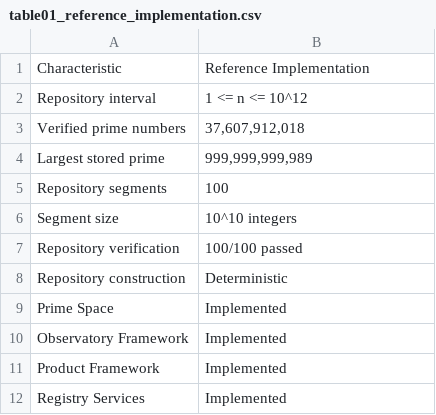
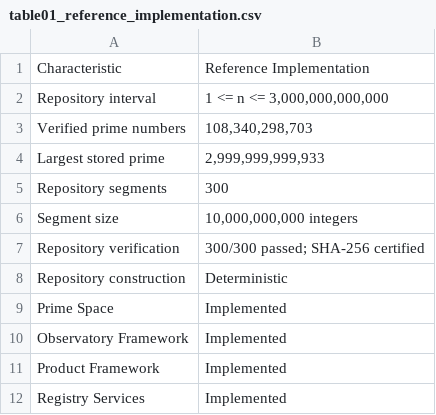
Before and after one commit to jinhualiaoGH/PrimeNet, a CSV file: paper/tables/table01_reference_implementation.csv, drawn as a sheet.

```diff
--- a/paper/tables/table01_reference_implementation.csv
+++ b/paper/tables/table01_reference_implementation.csv
@@ -1,8 +1,8 @@
 Characteristic,Reference Implementation
-Repository interval,1 <= n <= 10^12
-Verified prime numbers,"37,607,912,018"
-Largest stored prime,"999,999,999,989"
-Repository segments,100
-Segment size,10^10 integers
-Repository verification,100/100 passed
+Repository interval,"1 <= n <= 3,000,000,000,000"
+Verified prime numbers,"108,340,298,703"
+Largest stored prime,"2,999,999,999,933"
+Repository segments,300
+Segment size,"10,000,000,000 integers"
+Repository verification,300/300 passed; SHA-256 certified
 Repository construction,Deterministic
```
Also changed, not shown: paper/tables/table04_repository_statistics.csv, 20 other files.
